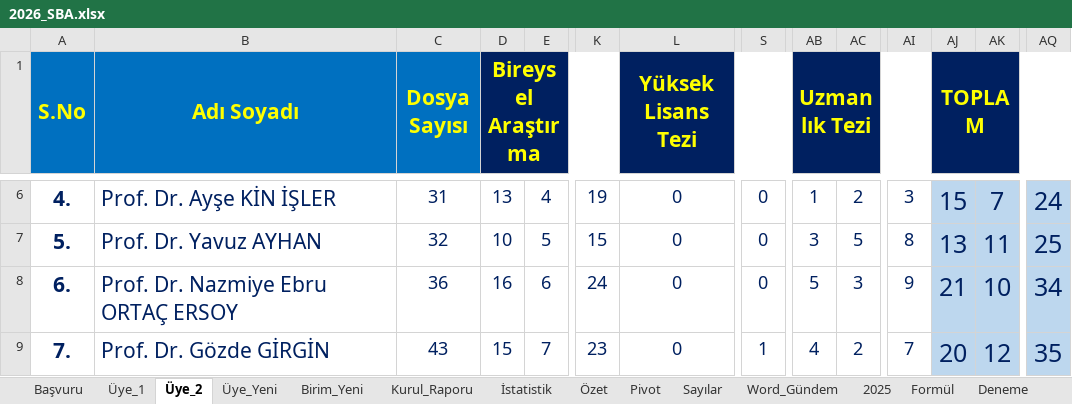
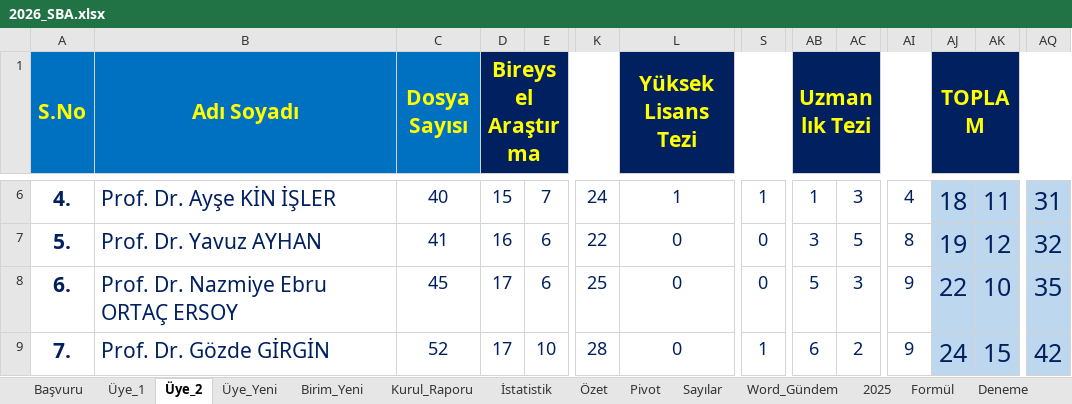
Before and after one commit to MahsuniTurkatar/sba-analiz, an Excel workbook: 2026_SBA.xlsx, sheet Üye_2, drawn as a sheet; only a part is shown, gaps mark what is left out; values as stored, in another font and other column widths than the file's, no borders; conditional formats not drawn; the diff covers the shown part only; the diff names each change by its address in the sheet, - before the commit and + after, or states it on an @@ line.

```diff
--- a/2026_SBA.xlsx (sheet Üye_2)
+++ b/2026_SBA.xlsx (sheet Üye_2)
-C6 (Dosya Sayısı): 31
+C6 (Dosya Sayısı): 40
-D6 (Bireysel Araştırma): 13
+D6 (Bireysel Araştırma): 15
-E6: 4
+E6: 7
-K6: 19
+K6: 24
-L6 (Yüksek Lisans Tezi): 0
+L6 (Yüksek Lisans Tezi): 1
-S6: 0
+S6: 1
-AC6: 2
+AC6: 3
-AI6: 3
+AI6: 4
-AJ6 (TOPLAM): 15
+AJ6 (TOPLAM): 18
-AK6: 7
+AK6: 11
-AQ6: 24
+AQ6: 31
-C7 (Dosya Sayısı): 32
+C7 (Dosya Sayısı): 41
-D7 (Bireysel Araştırma): 10
+D7 (Bireysel Araştırma): 16
-E7: 5
+E7: 6
-K7: 15
+K7: 22
-AJ7 (TOPLAM): 13
+AJ7 (TOPLAM): 19
-AK7: 11
+AK7: 12
-AQ7: 25
+AQ7: 32
-C8 (Dosya Sayısı): 36
+C8 (Dosya Sayısı): 45
-D8 (Bireysel Araştırma): 16
+D8 (Bireysel Araştırma): 17
-K8: 24
+K8: 25
-AJ8 (TOPLAM): 21
+AJ8 (TOPLAM): 22
-AQ8: 34
+AQ8: 35
-C9 (Dosya Sayısı): 43
+C9 (Dosya Sayısı): 52
-D9 (Bireysel Araştırma): 15
+D9 (Bireysel Araştırma): 17
-E9: 7
+E9: 10
-K9: 23
+K9: 28
-AB9 (Uzmanlık Tezi): 4
+AB9 (Uzmanlık Tezi): 6
-AI9: 7
+AI9: 9
-AJ9 (TOPLAM): 20
+AJ9 (TOPLAM): 24
-AK9: 12
+AK9: 15
-AQ9: 35
+AQ9: 42
```
Also changed, not shown: 2 added rows, 2 removed rows and 96 edited cells elsewhere in this sheet, sheet Başvuru, sheet İstatistik, sheet Pivot, sheet Üye_1, sheet Word_Gündem, sheet Üye_Yeni, 4 more sheets, formulas that keep their value, charts or pictures.
